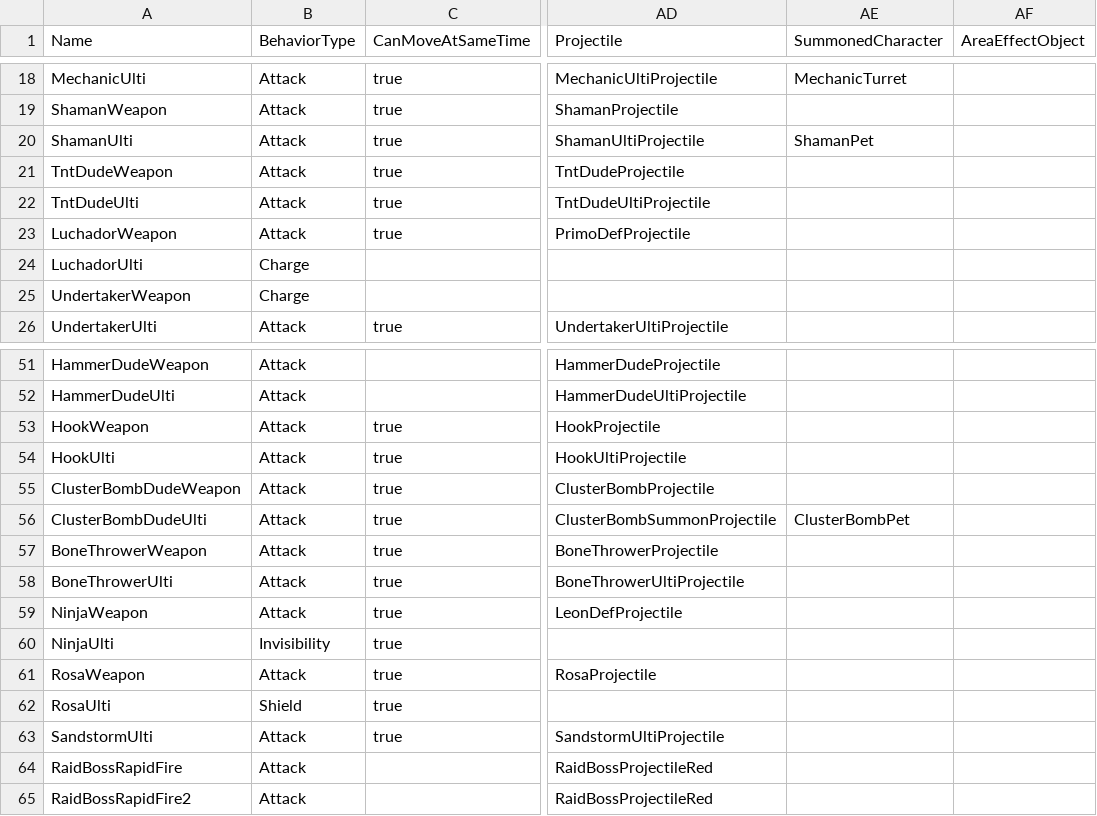
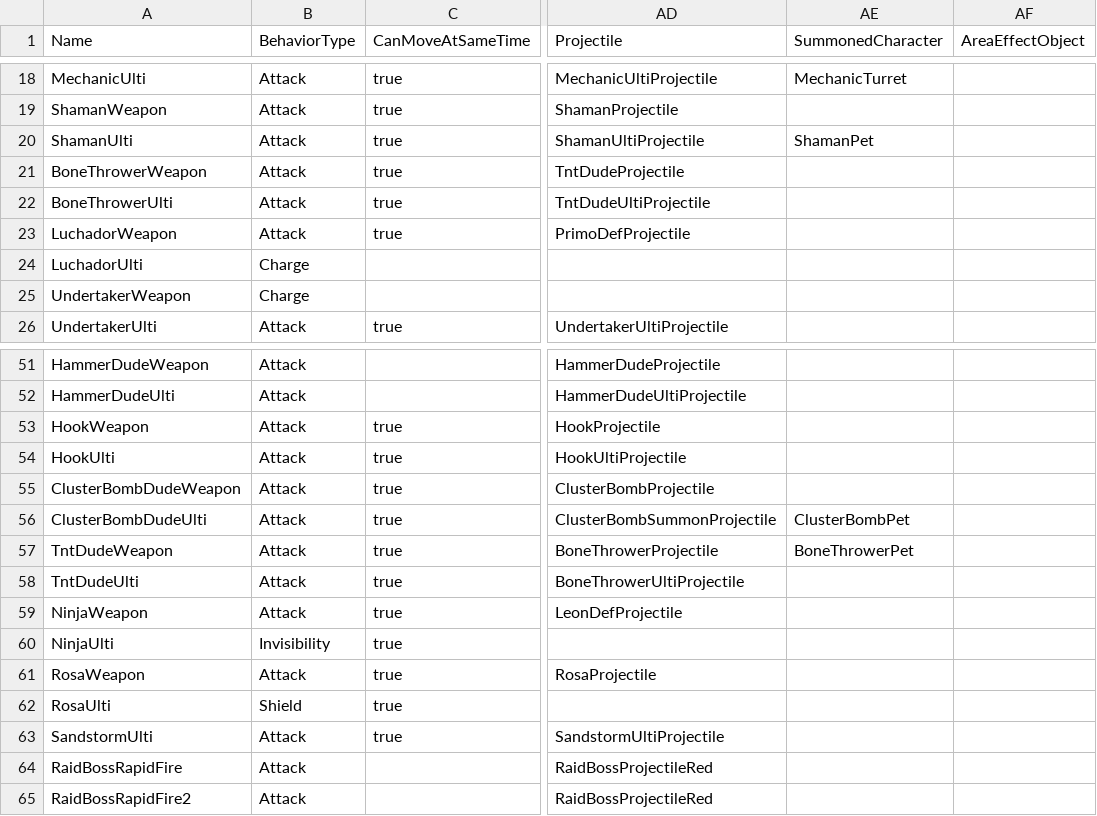
Before and after one commit to artemgmir3/25, a CSV file: csv_logic/skills.csv, drawn as a sheet; only a part is shown, gaps mark what is left out; the diff names each change by its address in the sheet, - before the commit and + after, or states it on an @@ line.

Commit message:
Update skills.csv

```diff
--- a/csv_logic/skills.csv
+++ b/csv_logic/skills.csv
-A21 (Name): TntDudeWeapon
+A21 (Name): BoneThrowerWeapon
-A22 (Name): TntDudeUlti
+A22 (Name): BoneThrowerUlti
-A57 (Name): BoneThrowerWeapon
+A57 (Name): TntDudeWeapon
-AE57 (SummonedCharacter): (empty)
+AE57 (SummonedCharacter): BoneThrowerPet
-A58 (Name): BoneThrowerUlti
+A58 (Name): TntDudeUlti
```
